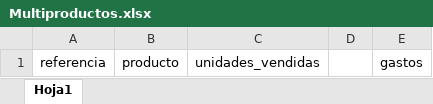
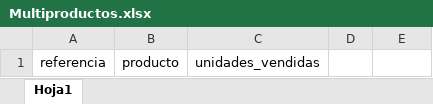
Before and after one commit to Teenus-SAS/tezlikv3, an Excel workbook: cost/assets/formatsXlsx/Multiproductos.xlsx, sheet Hoja1, drawn as a sheet; values as stored, in another font and other column widths than the file's, no borders; table styles not drawn; the diff names each change by its address in the sheet, - before the commit and + after, or states it on an @@ line.

```diff
--- a/cost/assets/formatsXlsx/Multiproductos.xlsx (sheet Hoja1)
+++ b/cost/assets/formatsXlsx/Multiproductos.xlsx (sheet Hoja1)
-E1: gastos
+E1: (empty)
```
Also changed, not shown: 14 other files.
